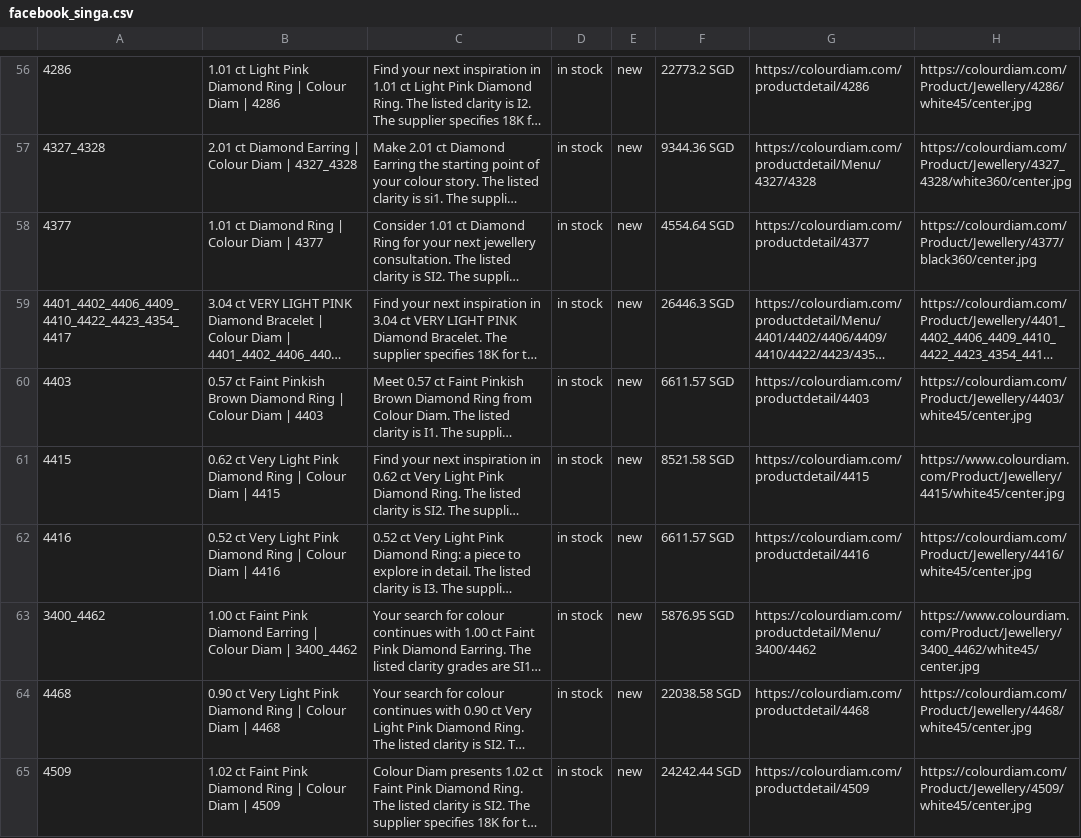
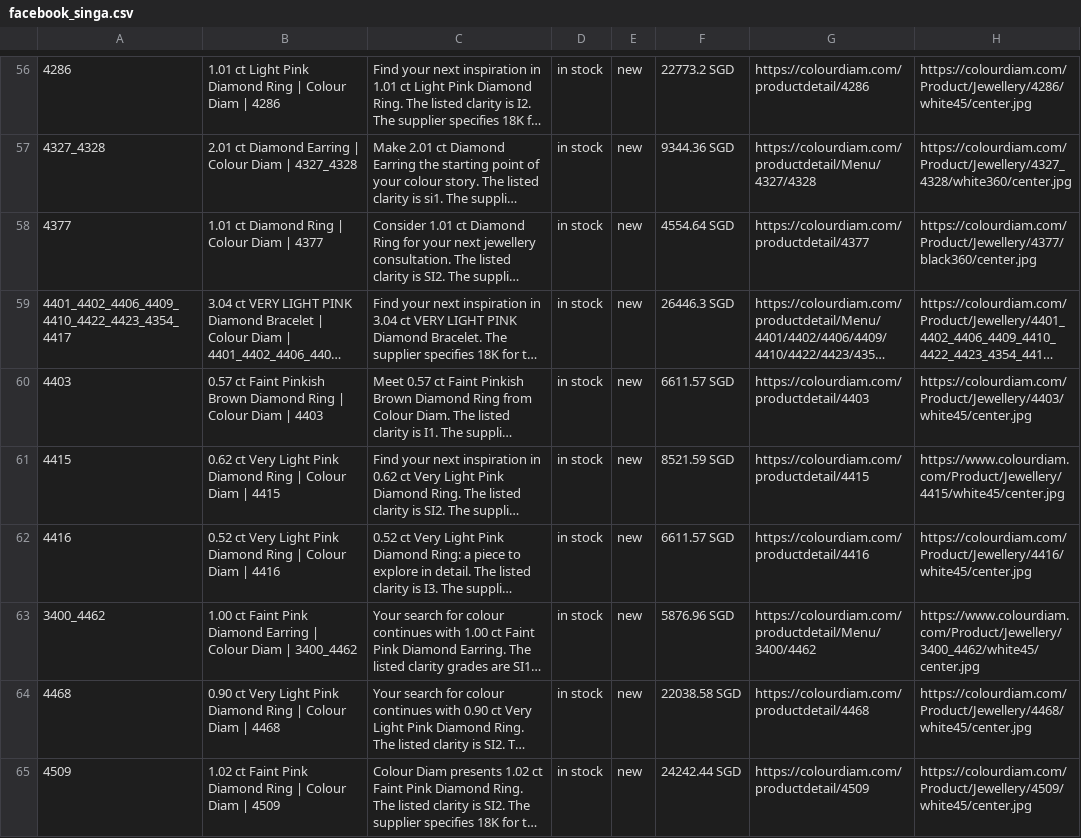
Before and after one commit to dhruvalshah3557-droid/google-sheet-data-fill, a CSV file: data/facebook_singa.csv, drawn as a sheet; only a part is shown, gaps mark what is left out; long unchanged cells end in …; the diff covers the shown part only; the diff names each change by its address in the sheet, - before the commit and + after, or states it on an @@ line.

```diff
--- a/data/facebook_singa.csv
+++ b/data/facebook_singa.csv
-F61: 8521.58 SGD
+F61: 8521.59 SGD
-F63: 5876.95 SGD
+F63: 5876.96 SGD
```
Also changed, not shown: 98 edited cells elsewhere in this file, data/facebook_euro.csv, data/facebook_hkd.csv, 6 other files.
